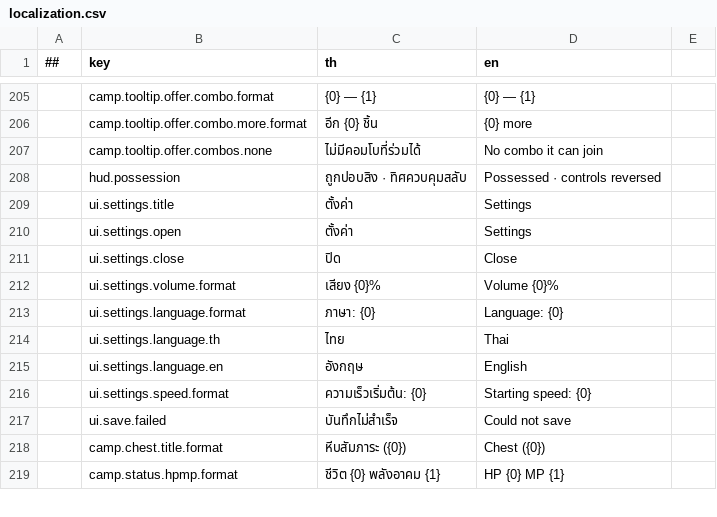
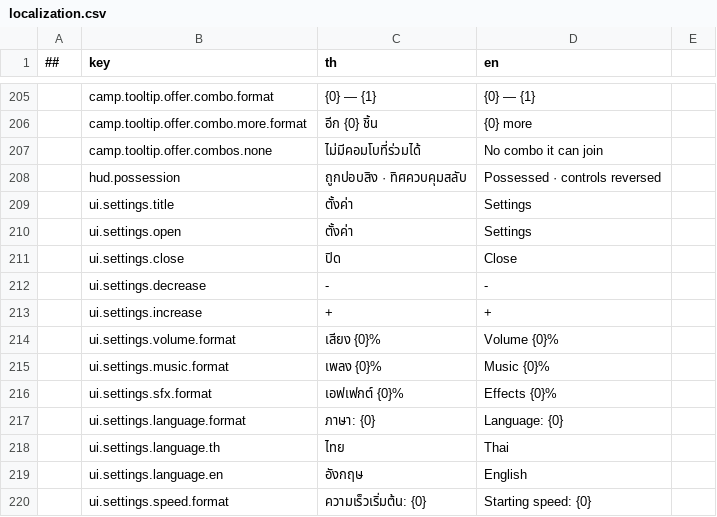
Before and after one commit to Memphis004/ProjectSurvive, a CSV file: data/localization/localization.csv, drawn as a sheet; only a part is shown, gaps mark what is left out; the shorter side is filled out with more unchanged rows.

```diff
--- a/data/localization/localization.csv
+++ b/data/localization/localization.csv
@@ -211,3 +211,7 @@
 ,ui.settings.close,ปิด,Close
+,ui.settings.decrease,-,-
+,ui.settings.increase,+,+
 ,ui.settings.volume.format,เสียง {0}%,Volume {0}%
+,ui.settings.music.format,เพลง {0}%,Music {0}%
+,ui.settings.sfx.format,เอฟเฟกต์ {0}%,Effects {0}%
 ,ui.settings.language.format,ภาษา: {0},Language: {0}
```
Also changed, not shown: 26 other files.
